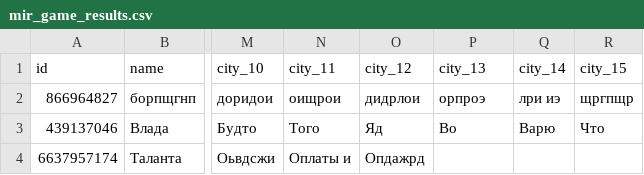
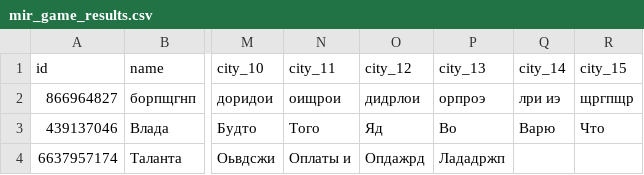
Before and after one commit to muzredmaksimov-dot/MIR_GAME, a CSV file: mir_game_results.csv, drawn as a sheet; only a part is shown, gaps mark what is left out; the diff names each change by its address in the sheet, - before the commit and + after, or states it on an @@ line.

Commit message:
update results

```diff
--- a/mir_game_results.csv
+++ b/mir_game_results.csv
-P4 (city_13): (empty)
+P4 (city_13): Лададржп
```
